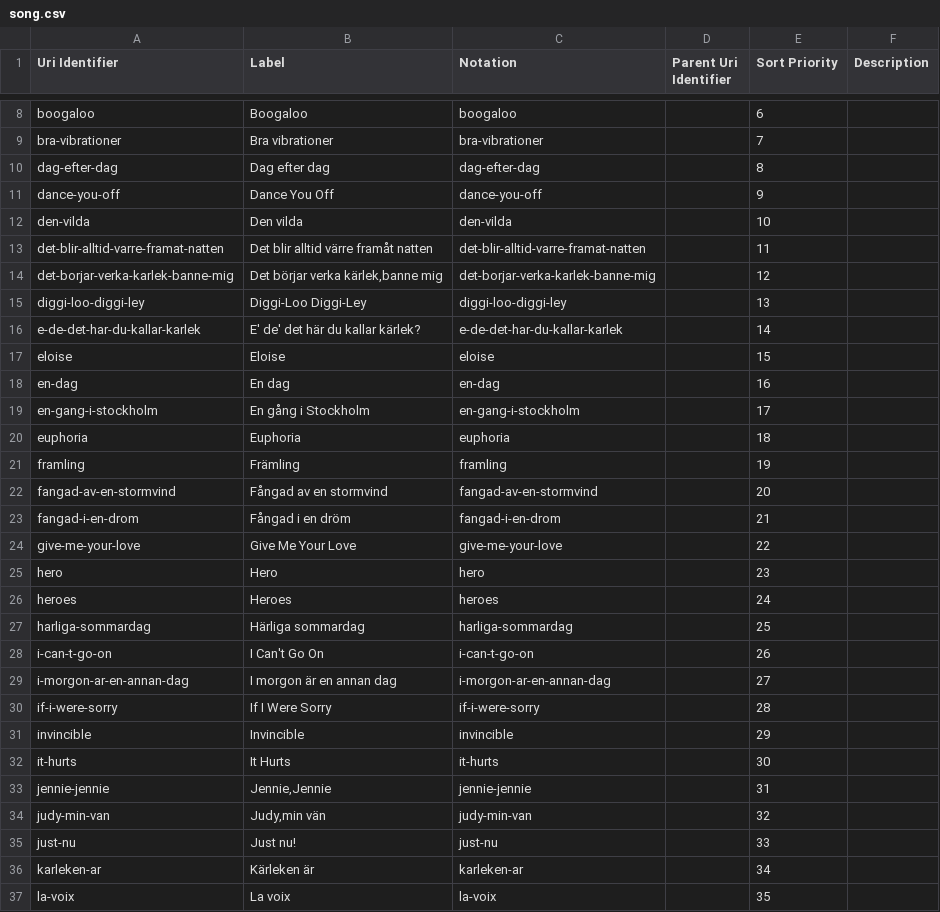
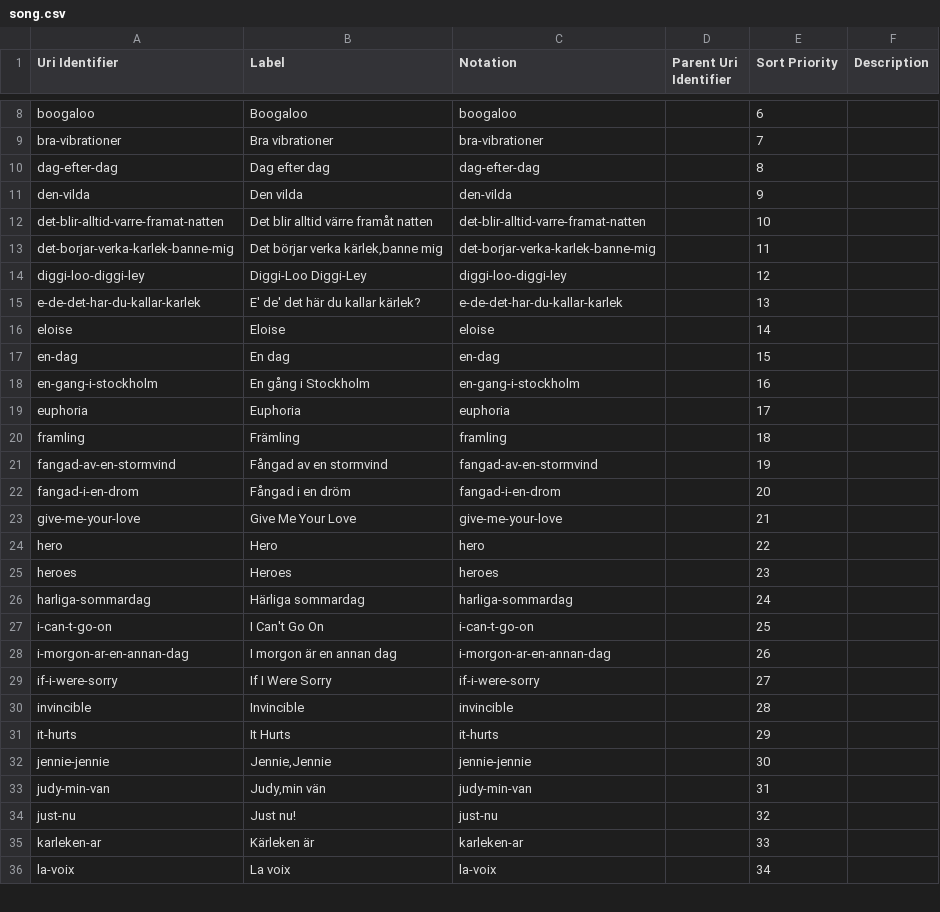
Before and after one commit to GSS-Cogs/csv-to-csvw-action-example, a CSV file: out/csv_with_config/song.csv, drawn as a sheet; only a part is shown, gaps mark what is left out; the diff covers the shown part only.

```diff
--- a/out/csv_with_config/song.csv
+++ b/out/csv_with_config/song.csv
@@ -10,28 +10,27 @@ bra-vibrationer,Bra vibrationer,bra-vibrationer,,7,
 dag-efter-dag,Dag efter dag,dag-efter-dag,,8,
-dance-you-off,Dance You Off,dance-you-off,,9,
-den-vilda,Den vilda,den-vilda,,10,
-det-blir-alltid-varre-framat-natten,Det blir alltid värre framåt natten,det-blir-alltid-varre-framat-natten,,11,
-det-borjar-verka-karlek-banne-mig,"Det börjar verka kärlek,banne mig",det-borjar-verka-karlek-banne-mig,,12,
-diggi-loo-diggi-ley,Diggi-Loo Diggi-Ley,diggi-loo-diggi-ley,,13,
-e-de-det-har-du-kallar-karlek,E' de' det här du kallar kärlek?,e-de-det-har-du-kallar-karlek,,14,
-eloise,Eloise,eloise,,15,
-en-dag,En dag,en-dag,,16,
-en-gang-i-stockholm,En gång i Stockholm,en-gang-i-stockholm,,17,
-euphoria,Euphoria,euphoria,,18,
-framling,Främling,framling,,19,
-fangad-av-en-stormvind,Fångad av en stormvind,fangad-av-en-stormvind,,20,
-fangad-i-en-drom,Fångad i en dröm,fangad-i-en-drom,,21,
-give-me-your-love,Give Me Your Love,give-me-your-love,,22,
-hero,Hero,hero,,23,
-heroes,Heroes,heroes,,24,
-harliga-sommardag,Härliga sommardag,harliga-sommardag,,25,
-i-can-t-go-on,I Can't Go On,i-can-t-go-on,,26,
-i-morgon-ar-en-annan-dag,I morgon är en annan dag,i-morgon-ar-en-annan-dag,,27,
-if-i-were-sorry,If I Were Sorry,if-i-were-sorry,,28,
-invincible,Invincible,invincible,,29,
-it-hurts,It Hurts,it-hurts,,30,
-jennie-jennie,"Jennie,Jennie",jennie-jennie,,31,
-judy-min-van,"Judy,min vän",judy-min-van,,32,
-just-nu,Just nu!,just-nu,,33,
-karleken-ar,Kärleken är,karleken-ar,,34,
-la-voix,La voix,la-voix,,35,
+den-vilda,Den vilda,den-vilda,,9,
+det-blir-alltid-varre-framat-natten,Det blir alltid värre framåt natten,det-blir-alltid-varre-framat-natten,,10,
+det-borjar-verka-karlek-banne-mig,"Det börjar verka kärlek,banne mig",det-borjar-verka-karlek-banne-mig,,11,
+diggi-loo-diggi-ley,Diggi-Loo Diggi-Ley,diggi-loo-diggi-ley,,12,
+e-de-det-har-du-kallar-karlek,E' de' det här du kallar kärlek?,e-de-det-har-du-kallar-karlek,,13,
+eloise,Eloise,eloise,,14,
+en-dag,En dag,en-dag,,15,
+en-gang-i-stockholm,En gång i Stockholm,en-gang-i-stockholm,,16,
+euphoria,Euphoria,euphoria,,17,
+framling,Främling,framling,,18,
+fangad-av-en-stormvind,Fångad av en stormvind,fangad-av-en-stormvind,,19,
+fangad-i-en-drom,Fångad i en dröm,fangad-i-en-drom,,20,
+give-me-your-love,Give Me Your Love,give-me-your-love,,21,
+hero,Hero,hero,,22,
+heroes,Heroes,heroes,,23,
+harliga-sommardag,Härliga sommardag,harliga-sommardag,,24,
+i-can-t-go-on,I Can't Go On,i-can-t-go-on,,25,
+i-morgon-ar-en-annan-dag,I morgon är en annan dag,i-morgon-ar-en-annan-dag,,26,
+if-i-were-sorry,If I Were Sorry,if-i-were-sorry,,27,
+invincible,Invincible,invincible,,28,
+it-hurts,It Hurts,it-hurts,,29,
+jennie-jennie,"Jennie,Jennie",jennie-jennie,,30,
+judy-min-van,"Judy,min vän",judy-min-van,,31,
+just-nu,Just nu!,just-nu,,32,
+karleken-ar,Kärleken är,karleken-ar,,33,
+la-voix,La voix,la-voix,,34,
```
Also changed, not shown: 22 edited cells elsewhere in this file, out/csv_with_config/csv-with-config.csv, out/csv_with_config/entrant.csv, 12 other files.
